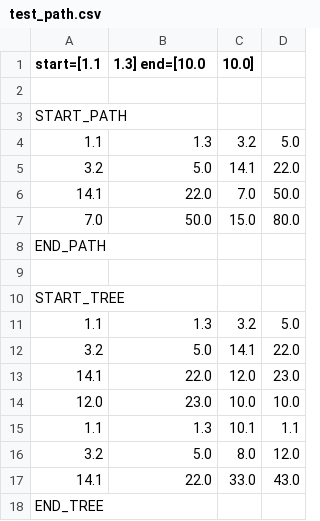
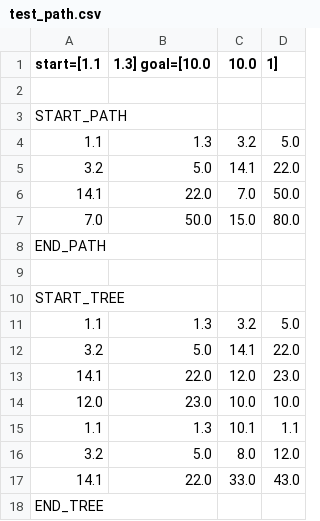
Before and after one commit to hdhauk/enae788v, a CSV file: hw2/test_path.csv, drawn as a sheet.

```diff
--- a/hw2/test_path.csv
+++ b/hw2/test_path.csv
@@ -1,2 +1,2 @@
-start=[1.1,1.3] end=[10.0, 10.0]
+start=[1.1,1.3] goal=[10.0, 10.0,1]
 
```
Also changed, not shown: 3 other files.
